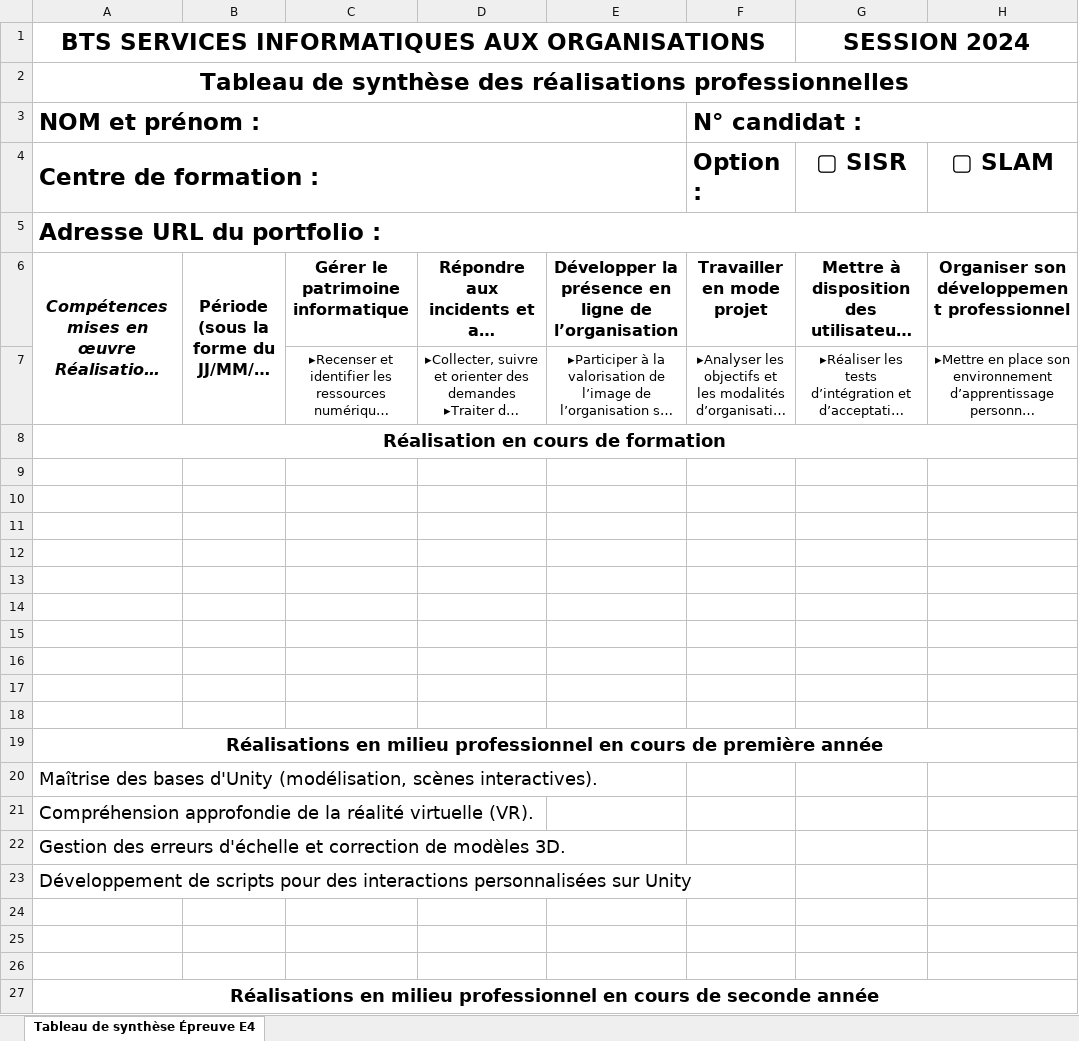
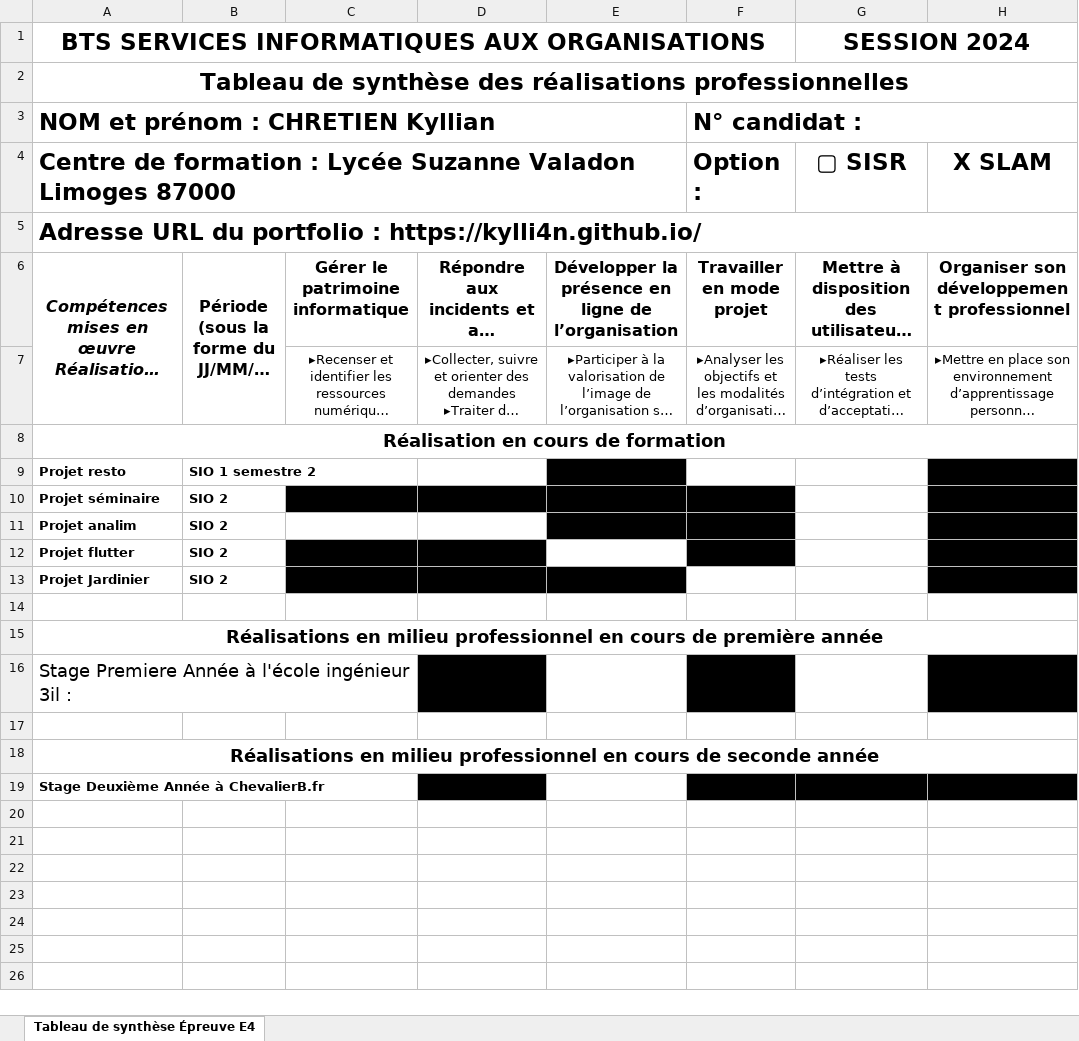
Before and after one commit to Kylli4n/Kylli4n.github.io, an Excel workbook: Documents/8 - BTS SIO - Annexe 8-1 - Tableau de synthèse - Epreuve E4 - BTS SIO 2024 (1).xlsx, sheet Tableau de synthèse Épreuve E4, drawn as a sheet; long unchanged cells end in …; values as stored, in another font and other column widths than the file's, no borders; removed rows and columns are numbered as before the commit, all else as after; the diff names each change by its address in the sheet, - before the commit and + after, or states it on an @@ line.

```diff
--- a/Documents/8 - BTS SIO - Annexe 8-1 - Tableau de synthèse - Epreuve E4 - BTS SIO 2024 (1).xlsx (sheet Tableau de synthèse Épreuve E4)
+++ b/Documents/8 - BTS SIO - Annexe 8-1 - Tableau de synthèse - Epreuve E4 - BTS SIO 2024 (1).xlsx (sheet Tableau de synthèse Épreuve E4)
-A3: NOM et prénom :
+A3: NOM et prénom : CHRETIEN Kyllian
-A4: Centre de formation :
+A4: Centre de formation : Lycée Suzanne Valadon Limoges 87000
-H4: ▢ SLAM
+H4: X SLAM
-A5: Adresse URL du portfolio :
+A5: Adresse URL du portfolio : https://kylli4n.github.io/
-row 9: (empty)
+row 9: Projet resto | SIO 1 semestre 2
-E9 fill: none
+E9 fill: #000000
-H9:H13 fill: none
+H9:H13 fill: #000000
-row 10: (empty)
+row 10: Projet séminaire | SIO 2
-C10:F10 fill: none
+C10:F10 fill: #000000
-row 11: (empty)
+row 11: Projet analim | SIO 2
-E11:F11 fill: none
+E11:F11 fill: #000000
-row 12: (empty)
+row 12: Projet flutter | SIO 2
-C12:D12 fill: none
+C12:D12 fill: #000000
-F12 fill: none
+F12 fill: #000000
-row 13: (empty)
+row 13: Projet Jardinier | SIO 2
-C13:E13 fill: none
+C13:E13 fill: #000000
-row 14: (empty)
-row 15: (empty)
-row 16: (empty)
-row 17: (empty)
-A16: Maîtrise des bases d'Unity (modélisation, scènes interactives).
+A16: Stage Premiere Année à l'école ingénieur 3il :
-D16 fill: none
+D16 fill: #000000
-F16 fill: none
+F16 fill: #000000
-H16 fill: none
+H16 fill: #000000
-row 21: Compréhension approfondie de la réalité virtuelle (VR).
-row 22: Gestion des erreurs d'échelle et correction de modèles 3D.
-row 23: Développement de scripts pour des interactions personnalisées sur Unity
-row 24: (empty)
-row 25: (empty)
+row 19: Stage Deuxième Année à ChevalierB.fr
```
Also changed, not shown: 4 other files.
